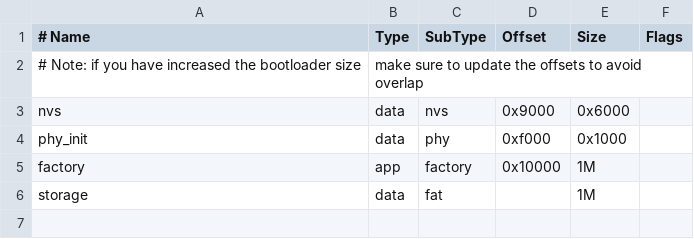
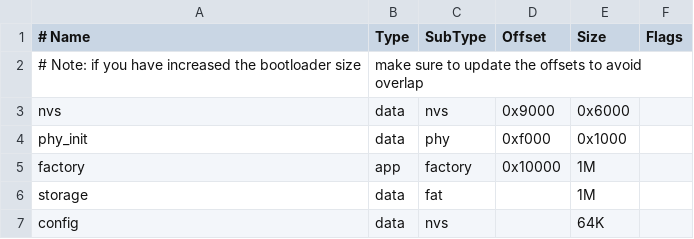
Before and after one commit to mbedProteus/esp32-cam, a CSV file: partitions.csv, drawn as a sheet.

Commit message:
System config

```diff
--- a/partitions.csv
+++ b/partitions.csv
@@ -6 +6,2 @@ factory,  app,  factory, 0x10000, 1M,
 storage,  data, fat,     ,        1M,
+config,   data, nvs,     ,        64K,
```
Also changed, not shown: 4 other files.
